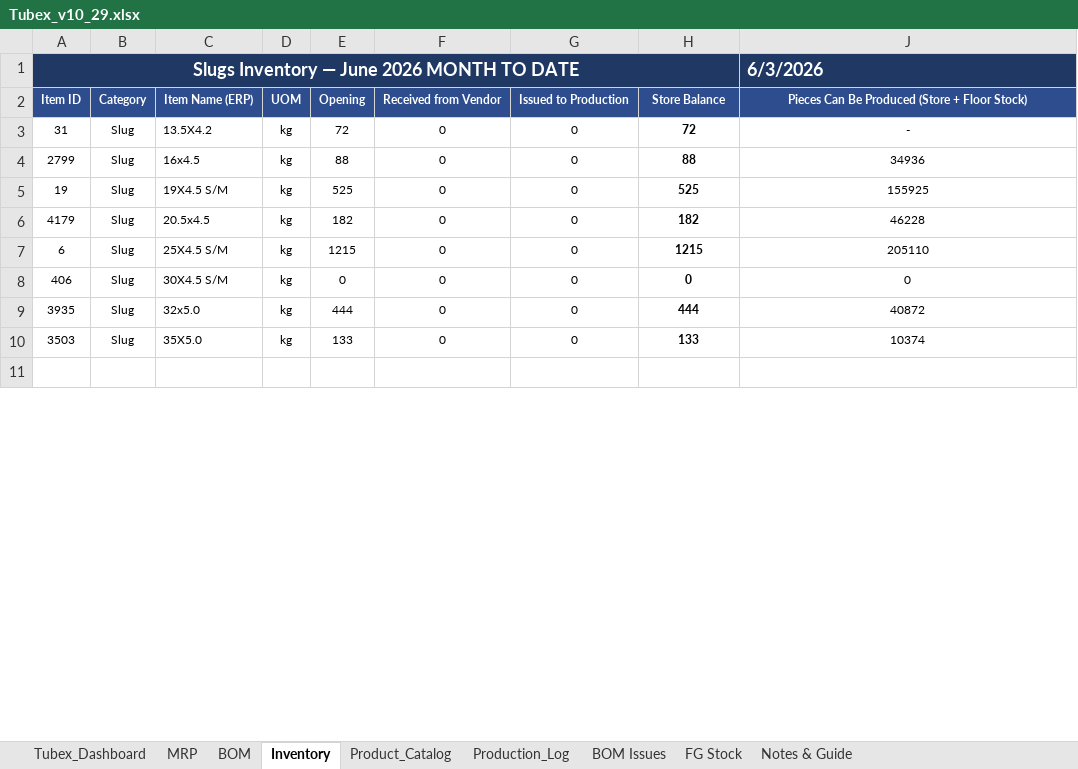
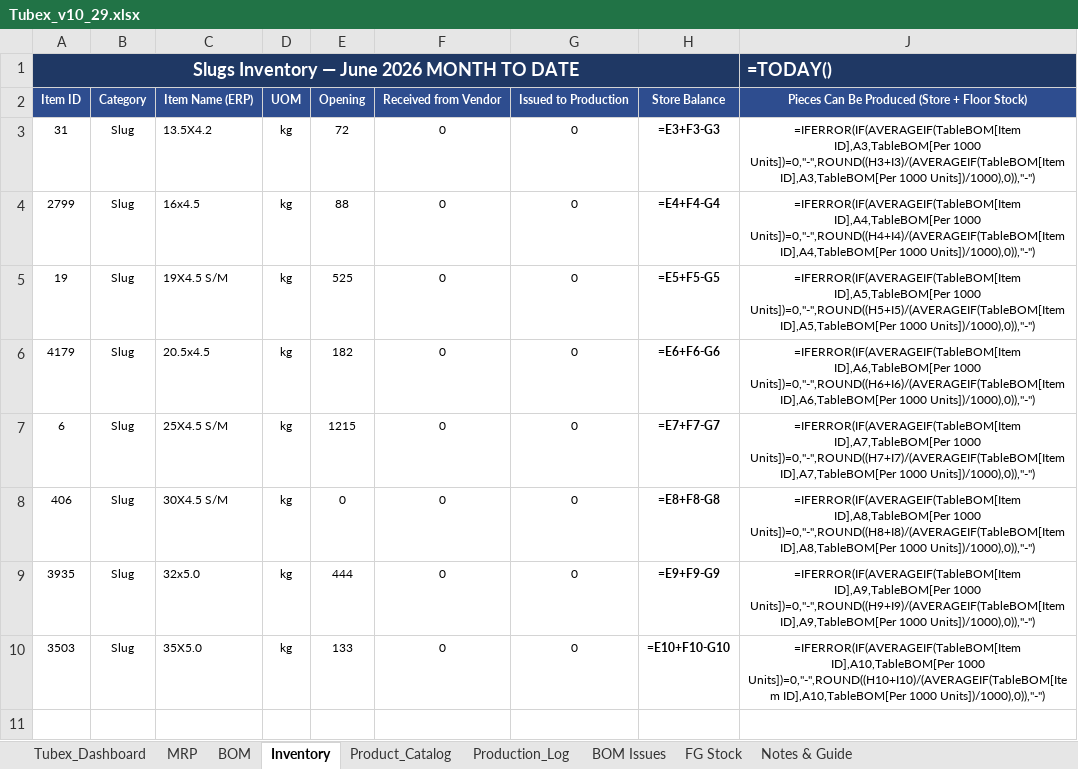
Before and after one commit to ckndr/alpha-containers, an Excel workbook: Tubex_v10_29.xlsx, sheet Inventory, drawn as a sheet; only a part is shown; values as stored, in another font and other column widths than the file's, no borders; formulas without a stored value are shown as written; conditional formats and table styles not drawn; the diff covers the shown part only; the diff names each change by its address in the sheet, - before the commit and + after, or states it on an @@ line.

```diff
--- a/Tubex_v10_29.xlsx (sheet Inventory)
+++ b/Tubex_v10_29.xlsx (sheet Inventory)
-J1: 6/3/2026
+J1: =TODAY()
-H3: 72
+H3: =E3+F3-G3
-J3: -
+J3: =IFERROR(IF(AVERAGEIF(TableBOM[Item ID],A3,TableBOM[Per 1000 Units])=0,"-",ROUND((H3+I3)/(AVERAGEIF(TableBOM[Item ID],A3,TableBOM[Per 1000 Units])/1000),0)),"-")
-H4: 88
+H4: =E4+F4-G4
-J4: 34936
+J4: =IFERROR(IF(AVERAGEIF(TableBOM[Item ID],A4,TableBOM[Per 1000 Units])=0,"-",ROUND((H4+I4)/(AVERAGEIF(TableBOM[Item ID],A4,TableBOM[Per 1000 Units])/1000),0)),"-")
-H5: 525
+H5: =E5+F5-G5
-J5: 155925
+J5: =IFERROR(IF(AVERAGEIF(TableBOM[Item ID],A5,TableBOM[Per 1000 Units])=0,"-",ROUND((H5+I5)/(AVERAGEIF(TableBOM[Item ID],A5,TableBOM[Per 1000 Units])/1000),0)),"-")
-H6: 182
+H6: =E6+F6-G6
-J6: 46228
+J6: =IFERROR(IF(AVERAGEIF(TableBOM[Item ID],A6,TableBOM[Per 1000 Units])=0,"-",ROUND((H6+I6)/(AVERAGEIF(TableBOM[Item ID],A6,TableBOM[Per 1000 Units])/1000),0)),"-")
-H7: 1215
+H7: =E7+F7-G7
-J7: 205110
+J7: =IFERROR(IF(AVERAGEIF(TableBOM[Item ID],A7,TableBOM[Per 1000 Units])=0,"-",ROUND((H7+I7)/(AVERAGEIF(TableBOM[Item ID],A7,TableBOM[Per 1000 Units])/1000),0)),"-")
-H8: 0
+H8: =E8+F8-G8
-J8: 0
+J8: =IFERROR(IF(AVERAGEIF(TableBOM[Item ID],A8,TableBOM[Per 1000 Units])=0,"-",ROUND((H8+I8)/(AVERAGEIF(TableBOM[Item ID],A8,TableBOM[Per 1000 Units])/1000),0)),"-")
-H9: 444
+H9: =E9+F9-G9
-J9: 40872
+J9: =IFERROR(IF(AVERAGEIF(TableBOM[Item ID],A9,TableBOM[Per 1000 Units])=0,"-",ROUND((H9+I9)/(AVERAGEIF(TableBOM[Item ID],A9,TableBOM[Per 1000 Units])/1000),0)),"-")
-H10: 133
+H10: =E10+F10-G10
-J10: 10374
+J10: =IFERROR(IF(AVERAGEIF(TableBOM[Item ID],A10,TableBOM[Per 1000 Units])=0,"-",ROUND((H10+I10)/(AVERAGEIF(TableBOM[Item ID],A10,TableBOM[Per 1000 Units])/1000),0)),"-")
```
Also changed, not shown: 195 edited cells elsewhere in this sheet, sheet MRP, sheet FG Stock, sheet Production_Log, sheet Tubex_Dashboard, sheet Product_Catalog, hidden cells, 2 other files.
